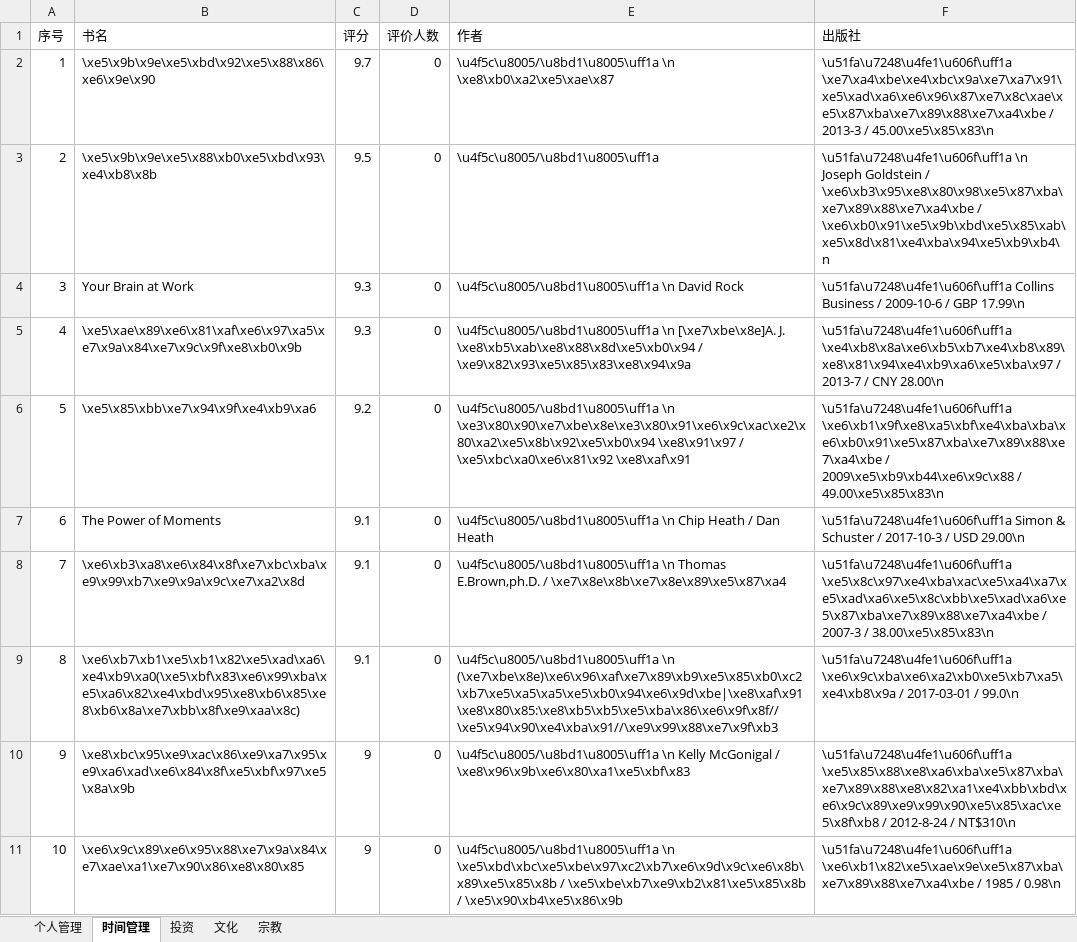
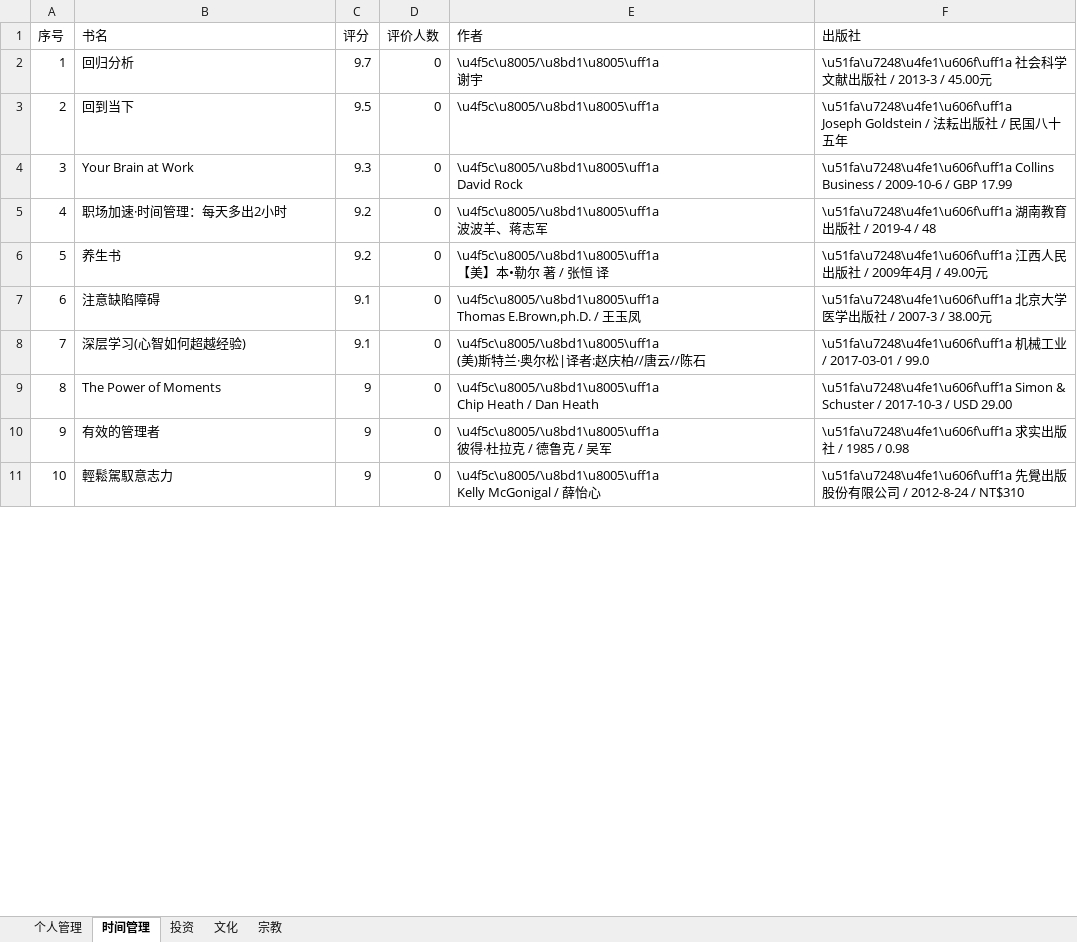
Before and after one commit to Leelooooo/DouBanSpider, an Excel workbook: book_list-个人管理-时间管理-投资-文化-宗教.xlsx, sheet 时间管理, drawn as a sheet; only a part is shown; values as stored, in another font and other column widths than the file's, no borders; ↵ is a line break in a cell; the diff covers the shown part only; the diff names each change by its address in the sheet, - before the commit and + after, or states it on an @@ line.

```diff
--- a/book_list-个人管理-时间管理-投资-文化-宗教.xlsx (sheet 时间管理)
+++ b/book_list-个人管理-时间管理-投资-文化-宗教.xlsx (sheet 时间管理)
-B2 (书名): \xe5\x9b\x9e\xe5\xbd\x92\xe5\x88\x86\xe6\x9e\x90
+B2 (书名): 回归分析
-E2 (作者): \u4f5c\u8005/\u8bd1\u8005\uff1a \n \xe8\xb0\xa2\xe5\xae\x87
+E2 (作者): \u4f5c\u8005/\u8bd1\u8005\uff1a ↵ 谢宇
-F2 (出版社): \u51fa\u7248\u4fe1\u606f\uff1a \xe7\xa4\xbe\xe4\xbc\x9a\xe7\xa7\x91\xe5\xad\xa6\xe6\x96\x87\xe7\x8c\xae\xe5\x87\xba\xe7\x89\x88\xe7\xa4\xbe / 2013-3 / 45.00\xe5\x85\x83\n
+F2 (出版社): \u51fa\u7248\u4fe1\u606f\uff1a 社会科学文献出版社 / 2013-3 / 45.00元
-B3 (书名): \xe5\x9b\x9e\xe5\x88\xb0\xe5\xbd\x93\xe4\xb8\x8b
+B3 (书名): 回到当下
-F3 (出版社): \u51fa\u7248\u4fe1\u606f\uff1a \n Joseph Goldstein / \xe6\xb3\x95\xe8\x80\x98\xe5\x87\xba\xe7\x89\x88\xe7\xa4\xbe / \xe6\xb0\x91\xe5\x9b\xbd\xe5\x85\xab\xe5\x8d\x81\xe4\xba\x94\xe5\xb9\xb4\n
+F3 (出版社): \u51fa\u7248\u4fe1\u606f\uff1a ↵ Joseph Goldstein / 法耘出版社 / 民国八十五年
-E4 (作者): \u4f5c\u8005/\u8bd1\u8005\uff1a \n David Rock
+E4 (作者): \u4f5c\u8005/\u8bd1\u8005\uff1a ↵ David Rock
-F4 (出版社): …/ GBP 17.99\n
+F4 (出版社): …/ GBP 17.99
-B5 (书名): \xe5\xae\x89\xe6\x81\xaf\xe6\x97\xa5\xe7\x9a\x84\xe7\x9c\x9f\xe8\xb0\x9b
+B5 (书名): 职场加速·时间管理：每天多出2小时
-C5 (评分): 9.3
+C5 (评分): 9.2
-E5 (作者): \u4f5c\u8005/\u8bd1\u8005\uff1a \n [\xe7\xbe\x8e]A. J. \xe8\xb5\xab\xe8\x88\x8d\xe5\xb0\x94 / \xe9\x82\x93\xe5\x85\x83\xe8\x94\x9a
+E5 (作者): \u4f5c\u8005/\u8bd1\u8005\uff1a ↵ 波波羊、蒋志军
-F5 (出版社): \u51fa\u7248\u4fe1\u606f\uff1a \xe4\xb8\x8a\xe6\xb5\xb7\xe4\xb8\x89\xe8\x81\x94\xe4\xb9\xa6\xe5\xba\x97 / 2013-7 / CNY 28.00\n
+F5 (出版社): \u51fa\u7248\u4fe1\u606f\uff1a 湖南教育出版社 / 2019-4 / 48
-B6 (书名): \xe5\x85\xbb\xe7\x94\x9f\xe4\xb9\xa6
+B6 (书名): 养生书
-E6 (作者): \u4f5c\u8005/\u8bd1\u8005\uff1a \n \xe3\x80\x90\xe7\xbe\x8e\xe3\x80\x91\xe6\x9c\xac\xe2\x80\xa2\xe5\x8b\x92\xe5\xb0\x94 \xe8\x91\x97 / \xe5\xbc\xa0\xe6\x81\x92 \xe8\xaf\x91
+E6 (作者): \u4f5c\u8005/\u8bd1\u8005\uff1a ↵ 【美】本•勒尔 著 / 张恒 译
-F6 (出版社): \u51fa\u7248\u4fe1\u606f\uff1a \xe6\xb1\x9f\xe8\xa5\xbf\xe4\xba\xba\xe6\xb0\x91\xe5\x87\xba\xe7\x89\x88\xe7\xa4\xbe / 2009\xe5\xb9\xb44\xe6\x9c\x88 / 49.00\xe5\x85\x83\n
+F6 (出版社): \u51fa\u7248\u4fe1\u606f\uff1a 江西人民出版社 / 2009年4月 / 49.00元
-B7 (书名): The Power of Moments
+B7 (书名): 注意缺陷障碍
-E7 (作者): \u4f5c\u8005/\u8bd1\u8005\uff1a \n Chip Heath / Dan Heath
+E7 (作者): \u4f5c\u8005/\u8bd1\u8005\uff1a ↵ Thomas E.Brown,ph.D. / 王玉凤
-F7 (出版社): \u51fa\u7248\u4fe1\u606f\uff1a Simon & Schuster / 2017-10-3 / USD 29.00\n
+F7 (出版社): \u51fa\u7248\u4fe1\u606f\uff1a 北京大学医学出版社 / 2007-3 / 38.00元
-B8 (书名): \xe6\xb3\xa8\xe6\x84\x8f\xe7\xbc\xba\xe9\x99\xb7\xe9\x9a\x9c\xe7\xa2\x8d
+B8 (书名): 深层学习(心智如何超越经验)
-E8 (作者): \u4f5c\u8005/\u8bd1\u8005\uff1a \n Thomas E.Brown,ph.D. / \xe7\x8e\x8b\xe7\x8e\x89\xe5\x87\xa4
+E8 (作者): \u4f5c\u8005/\u8bd1\u8005\uff1a ↵ (美)斯特兰·奥尔松|译者:赵庆柏//唐云//陈石
-F8 (出版社): \u51fa\u7248\u4fe1\u606f\uff1a \xe5\x8c\x97\xe4\xba\xac\xe5\xa4\xa7\xe5\xad\xa6\xe5\x8c\xbb\xe5\xad\xa6\xe5\x87\xba\xe7\x89\x88\xe7\xa4\xbe / 2007-3 / 38.00\xe5\x85\x83\n
+F8 (出版社): \u51fa\u7248\u4fe1\u606f\uff1a 机械工业 / 2017-03-01 / 99.0
-B9 (书名): \xe6\xb7\xb1\xe5\xb1\x82\xe5\xad\xa6\xe4\xb9\xa0(\xe5\xbf\x83\xe6\x99\xba\xe5\xa6\x82\xe4\xbd\x95\xe8\xb6\x85\xe8\xb6\x8a\xe7\xbb\x8f\xe9\xaa\x8c)
+B9 (书名): The Power of Moments
-C9 (评分): 9.1
+C9 (评分): 9
-E9 (作者): \u4f5c\u8005/\u8bd1\u8005\uff1a \n (\xe7\xbe\x8e)\xe6\x96\xaf\xe7\x89\xb9\xe5\x85\xb0\xc2\xb7\xe5\xa5\xa5\xe5\xb0\x94\xe6\x9d\xbe|\xe8\xaf\x91\xe8\x80\x85:\xe8\xb5\xb5\xe5\xba\x86\xe6\x9f\x8f//\xe5\x94\x90\xe4\xba\x91//\xe9\x99\x88\xe7\x9f\xb3
+E9 (作者): \u4f5c\u8005/\u8bd1\u8005\uff1a ↵ Chip Heath / Dan Heath
-F9 (出版社): \u51fa\u7248\u4fe1\u606f\uff1a \xe6\x9c\xba\xe6\xa2\xb0\xe5\xb7\xa5\xe4\xb8\x9a / 2017-03-01 / 99.0\n
+F9 (出版社): \u51fa\u7248\u4fe1\u606f\uff1a Simon & Schuster / 2017-10-3 / USD 29.00
-B10 (书名): \xe8\xbc\x95\xe9\xac\x86\xe9\xa7\x95\xe9\xa6\xad\xe6\x84\x8f\xe5\xbf\x97\xe5\x8a\x9b
+B10 (书名): 有效的管理者
-E10 (作者): \u4f5c\u8005/\u8bd1\u8005\uff1a \n Kelly McGonigal / \xe8\x96\x9b\xe6\x80\xa1\xe5\xbf\x83
+E10 (作者): \u4f5c\u8005/\u8bd1\u8005\uff1a ↵ 彼得·杜拉克 / 德鲁克 / 吴军
-F10 (出版社): \u51fa\u7248\u4fe1\u606f\uff1a \xe5\x85\x88\xe8\xa6\xba\xe5\x87\xba\xe7\x89\x88\xe8\x82\xa1\xe4\xbb\xbd\xe6\x9c\x89\xe9\x99\x90\xe5\x85\xac\xe5\x8f\xb8 / 2012-8-24 / NT$310\n
+F10 (出版社): \u51fa\u7248\u4fe1\u606f\uff1a 求实出版社 / 1985 / 0.98
-B11 (书名): \xe6\x9c\x89\xe6\x95\x88\xe7\x9a\x84\xe7\xae\xa1\xe7\x90\x86\xe8\x80\x85
+B11 (书名): 輕鬆駕馭意志力
-E11 (作者): \u4f5c\u8005/\u8bd1\u8005\uff1a \n \xe5\xbd\xbc\xe5\xbe\x97\xc2\xb7\xe6\x9d\x9c\xe6\x8b\x89\xe5\x85\x8b / \xe5\xbe\xb7\xe9\xb2\x81\xe5\x85\x8b / \xe5\x90\xb4\xe5\x86\x9b
+E11 (作者): \u4f5c\u8005/\u8bd1\u8005\uff1a ↵ Kelly McGonigal / 薛怡心
-F11 (出版社): \u51fa\u7248\u4fe1\u606f\uff1a \xe6\xb1\x82\xe5\xae\x9e\xe5\x87\xba\xe7\x89\x88\xe7\xa4\xbe / 1985 / 0.98\n
+F11 (出版社): \u51fa\u7248\u4fe1\u606f\uff1a 先覺出版股份有限公司 / 2012-8-24 / NT$310
```
Also changed, not shown: 915 edited cells elsewhere in this sheet, sheet 个人管理, sheet 文化, sheet 宗教, sheet 投资, 2 other files.
